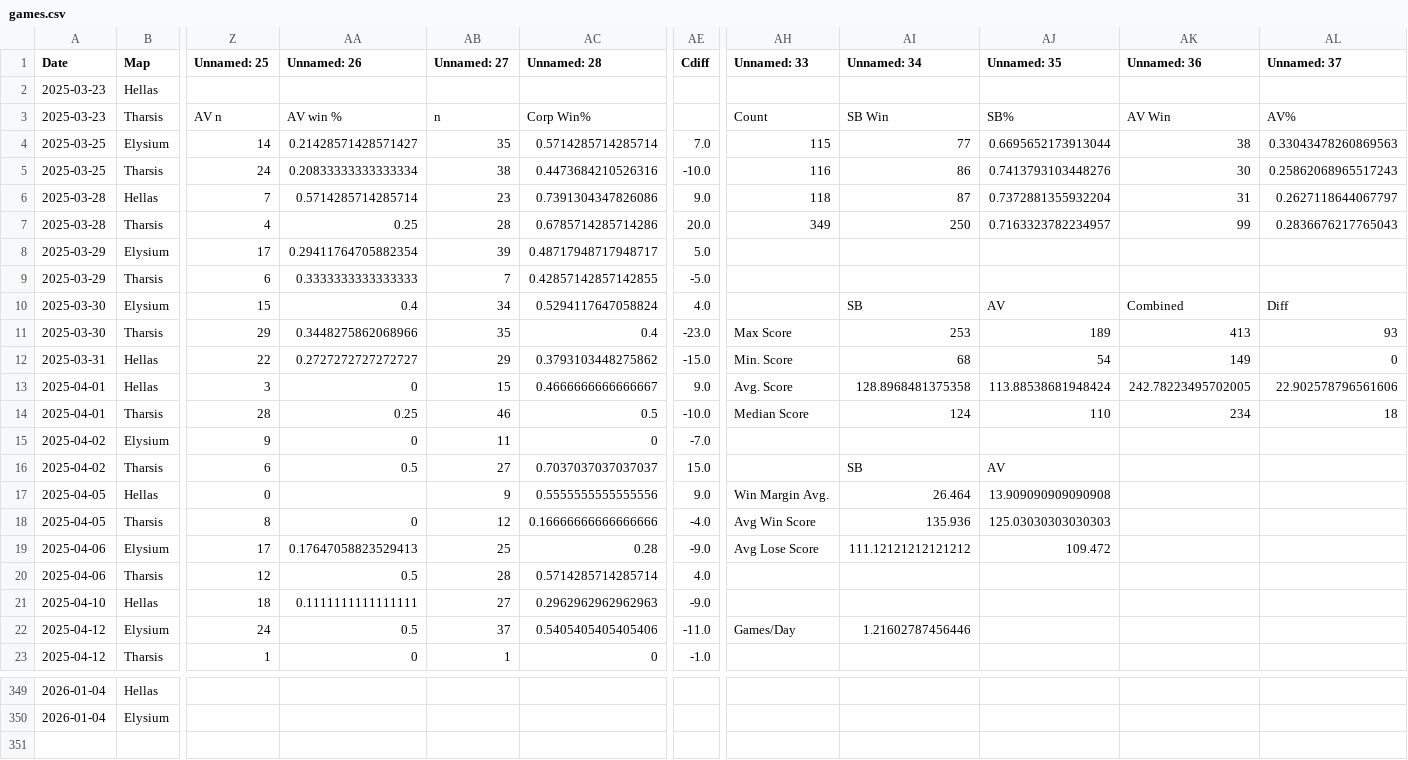
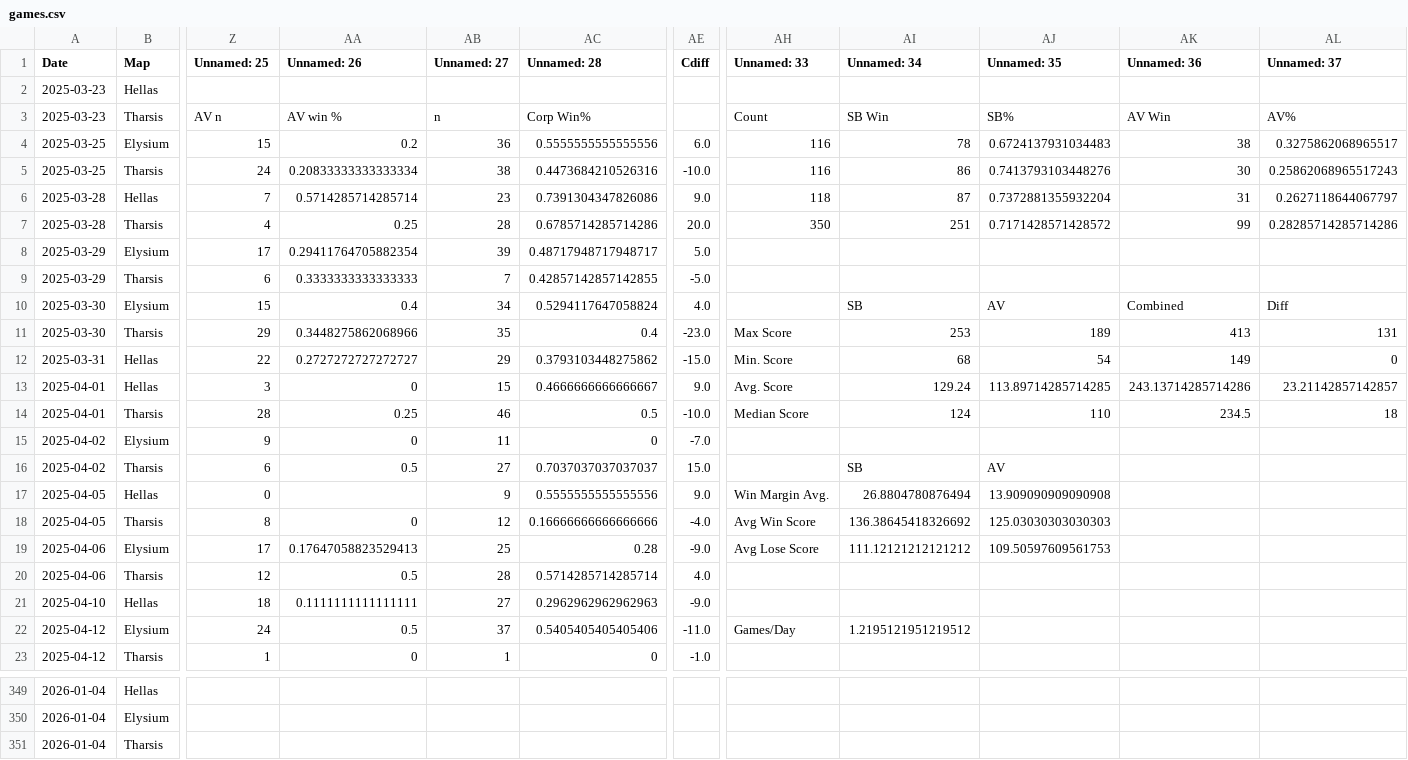
Before and after one commit to sjbergca/terraforming-tracker, a CSV file: games/games.csv, drawn as a sheet; only a part is shown, gaps mark what is left out; rows hold the shown columns only; the diff covers the shown part only; the diff names each change by its address in the sheet, - before the commit and + after, or states it on an @@ line.

Commit message:
🔄 Auto-update games.csv

```diff
--- a/games/games.csv
+++ b/games/games.csv
-Z4 (Unnamed: 25): 14
+Z4 (Unnamed: 25): 15
-AA4 (Unnamed: 26): 0.21428571428571427
+AA4 (Unnamed: 26): 0.2
-AB4 (Unnamed: 27): 35
+AB4 (Unnamed: 27): 36
-AC4 (Unnamed: 28): 0.5714285714285714
+AC4 (Unnamed: 28): 0.5555555555555556
-AE4 (Cdiff): 7.0
+AE4 (Cdiff): 6.0
-AH4 (Unnamed: 33): 115
+AH4 (Unnamed: 33): 116
-AI4 (Unnamed: 34): 77
+AI4 (Unnamed: 34): 78
-AJ4 (Unnamed: 35): 0.6695652173913044
+AJ4 (Unnamed: 35): 0.6724137931034483
-AL4 (Unnamed: 37): 0.33043478260869563
+AL4 (Unnamed: 37): 0.3275862068965517
-AH7 (Unnamed: 33): 349
+AH7 (Unnamed: 33): 350
-AI7 (Unnamed: 34): 250
+AI7 (Unnamed: 34): 251
-AJ7 (Unnamed: 35): 0.7163323782234957
+AJ7 (Unnamed: 35): 0.7171428571428572
-AL7 (Unnamed: 37): 0.2836676217765043
+AL7 (Unnamed: 37): 0.28285714285714286
-AL11 (Unnamed: 37): 93
+AL11 (Unnamed: 37): 131
-AI13 (Unnamed: 34): 128.8968481375358
+AI13 (Unnamed: 34): 129.24
-AJ13 (Unnamed: 35): 113.88538681948424
+AJ13 (Unnamed: 35): 113.89714285714285
-AK13 (Unnamed: 36): 242.78223495702005
+AK13 (Unnamed: 36): 243.13714285714286
-AL13 (Unnamed: 37): 22.902578796561606
+AL13 (Unnamed: 37): 23.21142857142857
-AK14 (Unnamed: 36): 234
+AK14 (Unnamed: 36): 234.5
-AI17 (Unnamed: 34): 26.464
+AI17 (Unnamed: 34): 26.8804780876494
-AI18 (Unnamed: 34): 135.936
+AI18 (Unnamed: 34): 136.38645418326692
-AJ19 (Unnamed: 35): 109.472
+AJ19 (Unnamed: 35): 109.50597609561753
-AI22 (Unnamed: 34): 1.21602787456446
+AI22 (Unnamed: 34): 1.2195121951219512
+row 351: 2026-01-04 | Tharsis
```
Also changed, not shown: 9 edited cells elsewhere in this file.
